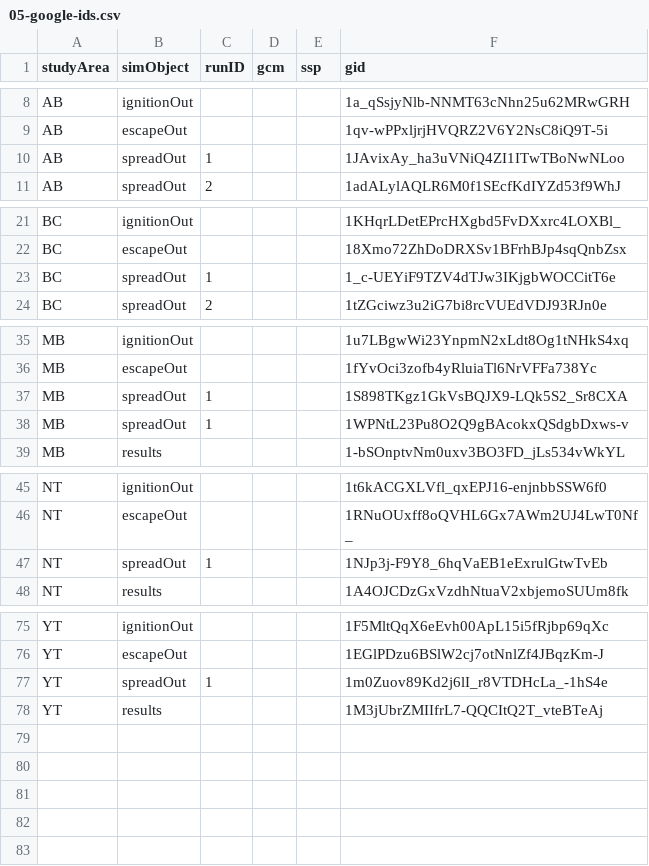
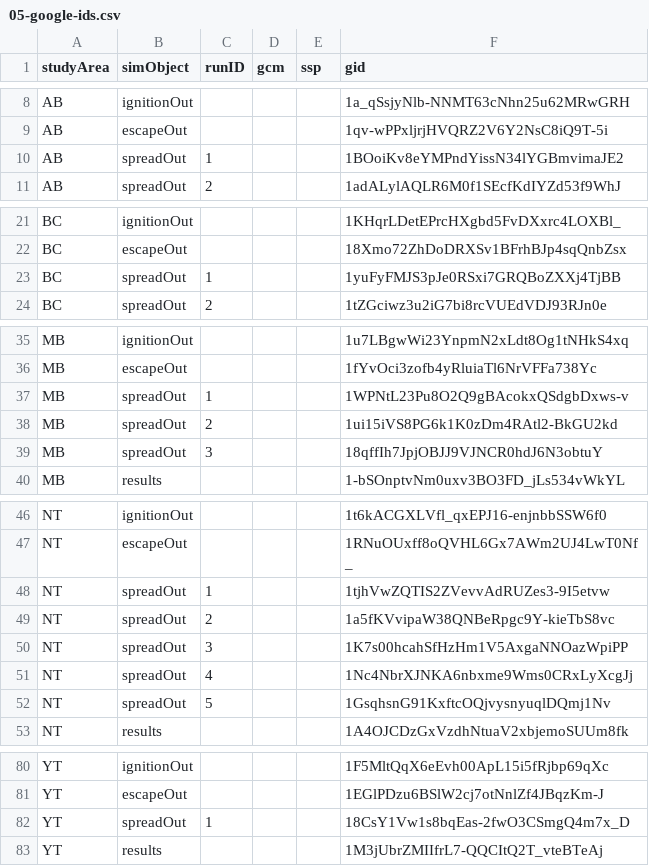
Before and after one commit to PredictiveEcology/WBI_forecasts, a CSV file: 05-google-ids.csv, drawn as a sheet; only a part is shown, gaps mark what is left out; removed rows and columns are numbered as before the commit, all else as after; the diff names each change by its address in the sheet, - before the commit and + after, or states it on an @@ line.

Commit message:
update gid csv file

```diff
--- a/05-google-ids.csv
+++ b/05-google-ids.csv
-F10 (gid): 1JAvixAy_ha3uVNiQ4ZI1ITwTBoNwNLoo
+F10 (gid): 1BOoiKv8eYMPndYissN34lYGBmvimaJE2
-F23 (gid): 1_c-UEYiF9TZV4dTJw3IKjgbWOCCitT6e
+F23 (gid): 1yuFyFMJS3pJe0RSxi7GRQBoZXXj4TjBB
-row 37: MB | spreadOut | 1 |  |  | 1S898TKgz1GkVsBQJX9-LQk5S2_Sr8CXA
+row 38: MB | spreadOut | 2 |  |  | 1ui15iVS8PG6k1K0zDm4RAtl2-BkGU2kd
+row 39: MB | spreadOut | 3 |  |  | 18qffIh7JpjOBJJ9VJNCR0hdJ6N3obtuY
-F48 (gid): 1NJp3j-F9Y8_6hqVaEB1eExrulGtwTvEb
+F48 (gid): 1tjhVwZQTIS2ZVevvAdRUZes3-9I5etvw
+row 49: NT | spreadOut | 2 |  |  | 1a5fKVvipaW38QNBeRpgc9Y-kieTbS8vc
+row 50: NT | spreadOut | 3 |  |  | 1K7s00hcahSfHzHm1V5AxgaNNOazWpiPP
+row 51: NT | spreadOut | 4 |  |  | 1Nc4NbrXJNKA6nbxme9Wms0CRxLyXcgJj
+row 52: NT | spreadOut | 5 |  |  | 1GsqhsnG91KxftcOQjvysnyuqlDQmj1Nv
-F82 (gid): 1m0Zuov89Kd2j6lI_r8VTDHcLa_-1hS4e
+F82 (gid): 18CsY1Vw1s8bqEas-2fwO3CSmgQ4m7x_D
```
